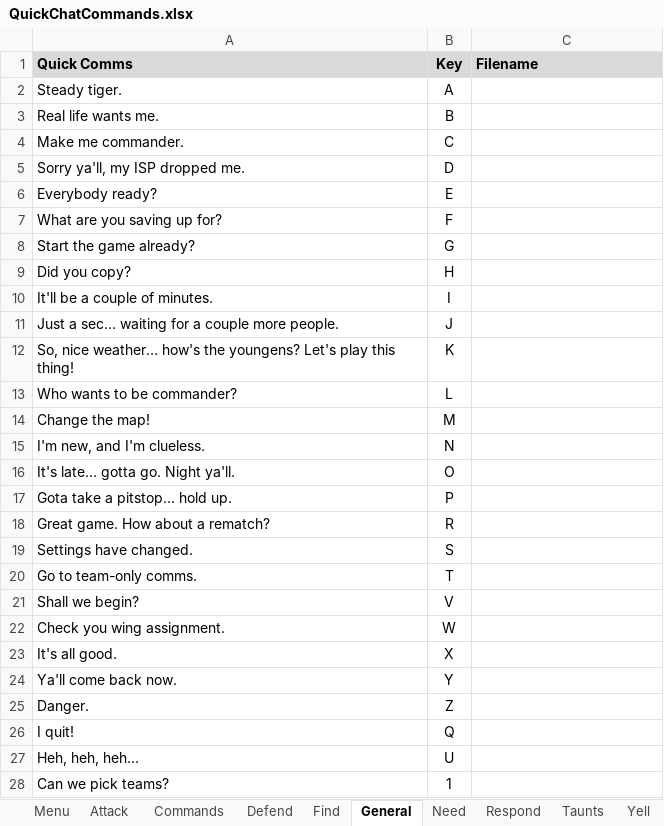
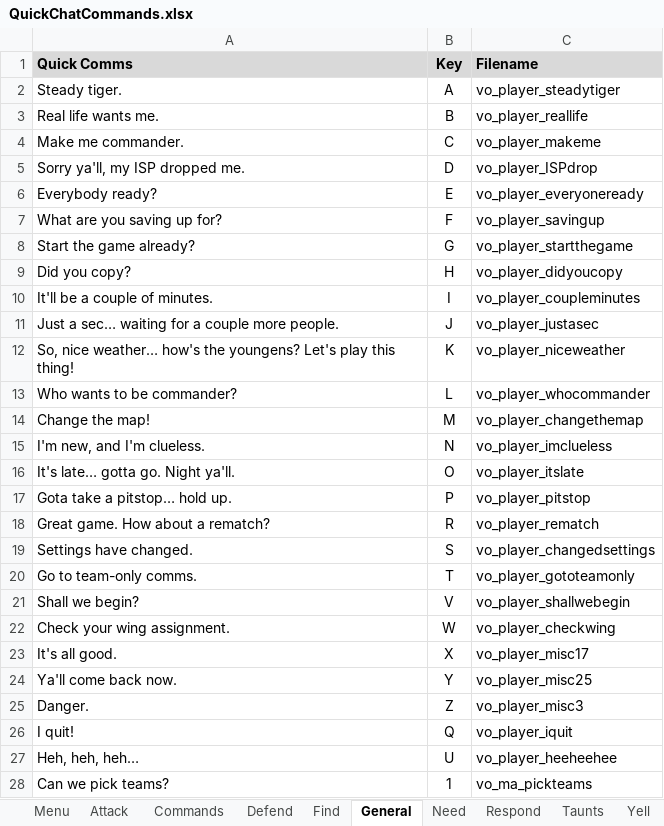
Before and after one commit to aarmo/AllegianceForms, an Excel workbook: Doc/QuickChatCommands.xlsx, sheet General, drawn as a sheet; only a part is shown; values as stored, in another font and other column widths than the file's, no borders; the diff covers the shown part only; the diff names each change by its address in the sheet, - before the commit and + after, or states it on an @@ line.

Commit message:
mapped quick com files

```diff
--- a/Doc/QuickChatCommands.xlsx (sheet General)
+++ b/Doc/QuickChatCommands.xlsx (sheet General)
-C2 (Filename): (empty)
+C2 (Filename): vo_player_steadytiger
-C3 (Filename): (empty)
+C3 (Filename): vo_player_reallife
-C4 (Filename): (empty)
+C4 (Filename): vo_player_makeme
-C5 (Filename): (empty)
+C5 (Filename): vo_player_ISPdrop
-C6 (Filename): (empty)
+C6 (Filename): vo_player_everyoneready
-C7 (Filename): (empty)
+C7 (Filename): vo_player_savingup
-C8 (Filename): (empty)
+C8 (Filename): vo_player_startthegame
-C9 (Filename): (empty)
+C9 (Filename): vo_player_didyoucopy
-C10 (Filename): (empty)
+C10 (Filename): vo_player_coupleminutes
-C11 (Filename): (empty)
+C11 (Filename): vo_player_justasec
-C12 (Filename): (empty)
+C12 (Filename): vo_player_niceweather
-C13 (Filename): (empty)
+C13 (Filename): vo_player_whocommander
-C14 (Filename): (empty)
+C14 (Filename): vo_player_changethemap
-C15 (Filename): (empty)
+C15 (Filename): vo_player_imclueless
-C16 (Filename): (empty)
+C16 (Filename): vo_player_itslate
-C17 (Filename): (empty)
+C17 (Filename): vo_player_pitstop
-C18 (Filename): (empty)
+C18 (Filename): vo_player_rematch
-C19 (Filename): (empty)
+C19 (Filename): vo_player_changedsettings
-C20 (Filename): (empty)
+C20 (Filename): vo_player_gototeamonly
-C21 (Filename): (empty)
+C21 (Filename): vo_player_shallwebegin
-A22 (Quick Comms): Check you wing assignment.
+A22 (Quick Comms): Check your wing assignment.
-C22 (Filename): (empty)
+C22 (Filename): vo_player_checkwing
-C23 (Filename): (empty)
+C23 (Filename): vo_player_misc17
-C24 (Filename): (empty)
+C24 (Filename): vo_player_misc25
-C25 (Filename): (empty)
+C25 (Filename): vo_player_misc3
-C26 (Filename): (empty)
+C26 (Filename): vo_player_iquit
-C27 (Filename): (empty)
+C27 (Filename): vo_player_heeheehee
-C28 (Filename): (empty)
+C28 (Filename): vo_ma_pickteams
```
Also changed, not shown: 7 edited cells elsewhere in this sheet, sheet Other, sheet Taunts, sheet Yell, sheet Respond, sheet Commands, sheet Need, 6 more sheets.
